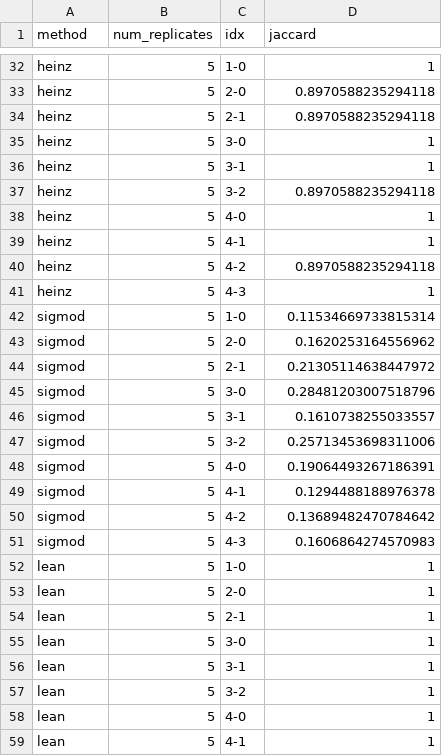
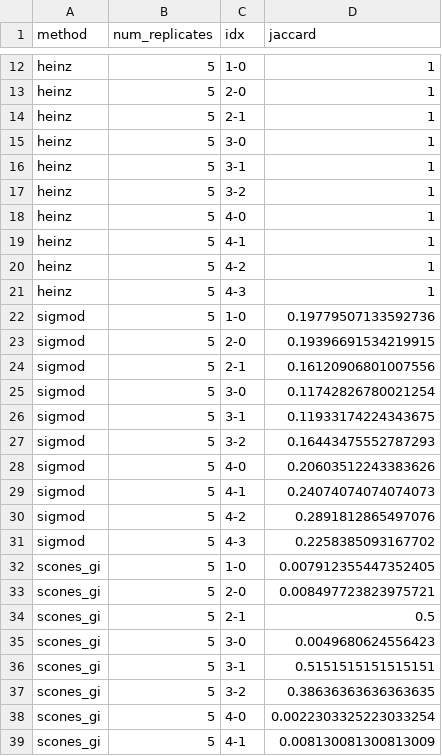
Before and after one commit to hclimente/genewa, a TSV file: results/benchmark/stability.tsv, drawn as a sheet; only a part is shown, gaps mark what is left out; the shorter side is filled out with more unchanged rows; addresses are those after the commit; the diff covers the shown part only; the diff names each change by its address in the sheet, - before the commit and + after, or states it on an @@ line.

```diff
--- a/results/benchmark/stability.tsv
+++ b/results/benchmark/stability.tsv
-D13:D14 (jaccard): 0.8970588235294118
+D13:D14 (jaccard): 1
-D17 (jaccard): 0.8970588235294118
+D17 (jaccard): 1
-D20 (jaccard): 0.8970588235294118
+D20 (jaccard): 1
-D22 (jaccard): 0.11534669733815314
+D22 (jaccard): 0.19779507133592736
-D23 (jaccard): 0.1620253164556962
+D23 (jaccard): 0.19396691534219915
-D24 (jaccard): 0.21305114638447972
+D24 (jaccard): 0.16120906801007556
-D25 (jaccard): 0.28481203007518796
+D25 (jaccard): 0.11742826780021254
-D26 (jaccard): 0.1610738255033557
+D26 (jaccard): 0.11933174224343675
-D27 (jaccard): 0.25713453698311006
+D27 (jaccard): 0.16443475552787293
-D28 (jaccard): 0.19064493267186391
+D28 (jaccard): 0.20603512243383626
-D29 (jaccard): 0.1294488188976378
+D29 (jaccard): 0.24074074074074073
-D30 (jaccard): 0.13689482470784642
+D30 (jaccard): 0.2891812865497076
-D31 (jaccard): 0.1606864274570983
+D31 (jaccard): 0.2258385093167702
+row 32: scones_gi | 5 | 1-0 | 0.007912355447352405
+row 33: scones_gi | 5 | 2-0 | 0.008497723823975721
+row 34: scones_gi | 5 | 2-1 | 0.5
+row 35: scones_gi | 5 | 3-0 | 0.0049680624556423
+row 36: scones_gi | 5 | 3-1 | 0.5151515151515151
+row 37: scones_gi | 5 | 3-2 | 0.38636363636363635
+row 38: scones_gi | 5 | 4-0 | 0.0022303325223033254
+row 39: scones_gi | 5 | 4-1 | 0.008130081300813009
```
Also changed, not shown: 11 added rows, 19 removed rows, 1 moved row and 20 edited cells elsewhere in this file, results/benchmark/prediction.tsv, 1 other file.
